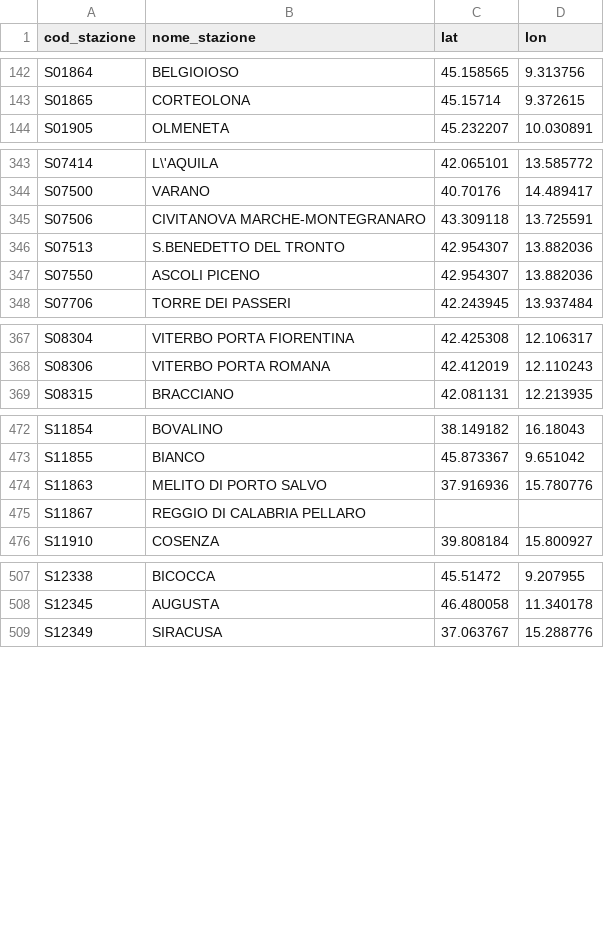
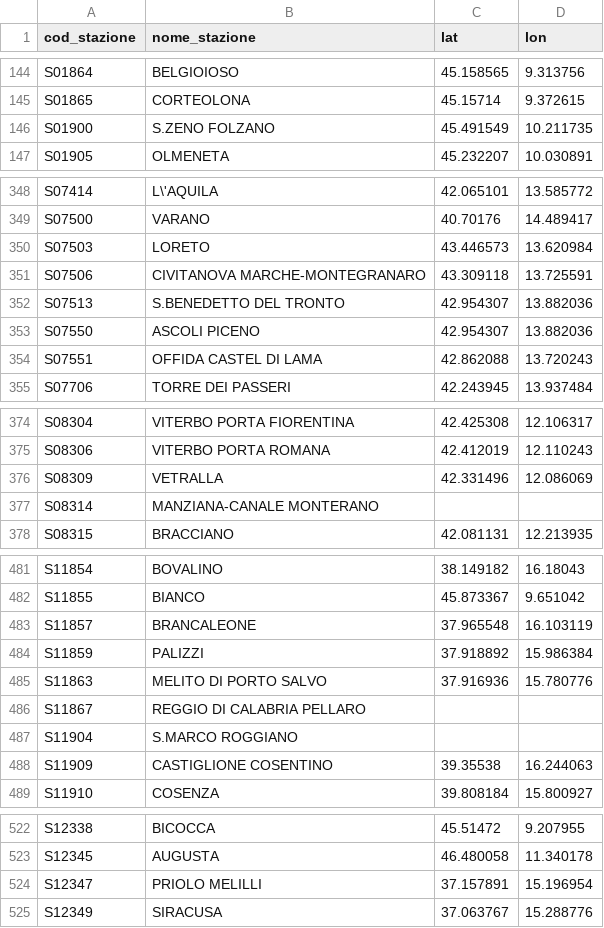
Before and after one commit to DrElegantia/trainstats-dashboard-test, a CSV file: data/gold/stations_dim.csv, drawn as a sheet; only a part is shown, gaps mark what is left out; the diff covers the shown part only.

```diff
--- a/data/gold/stations_dim.csv
+++ b/data/gold/stations_dim.csv
@@ -143,2 +145,3 @@ S01864,BELGIOIOSO,45.158565,9.313756
 S01865,CORTEOLONA,45.15714,9.372615
+S01900,S.ZENO FOLZANO,45.491549,10.211735
 S01905,OLMENETA,45.232207,10.030891
@@ -344,2 +349,3 @@ S07414,L\'AQUILA,42.065101,13.585772
 S07500,VARANO,40.70176,14.489417
+S07503,LORETO,43.446573,13.620984
 S07506,CIVITANOVA MARCHE-MONTEGRANARO,43.309118,13.725591
@@ -347,2 +353,3 @@ S07513,S.BENEDETTO DEL TRONTO,42.954307,13.882036
 S07550,ASCOLI PICENO,42.954307,13.882036
+S07551,OFFIDA CASTEL DI LAMA,42.862088,13.720243
 S07706,TORRE DEI PASSERI,42.243945,13.937484
@@ -368,2 +375,4 @@ S08304,VITERBO PORTA FIORENTINA,42.425308,12.106317
 S08306,VITERBO PORTA ROMANA,42.412019,12.110243
+S08309,VETRALLA,42.331496,12.086069
+S08314,MANZIANA-CANALE MONTERANO,,
 S08315,BRACCIANO,42.081131,12.213935
@@ -473,4 +482,8 @@ S11854,BOVALINO,38.149182,16.18043
 S11855,BIANCO,45.873367,9.651042
+S11857,BRANCALEONE,37.965548,16.103119
+S11859,PALIZZI,37.918892,15.986384
 S11863,MELITO DI PORTO SALVO,37.916936,15.780776
 S11867,REGGIO DI CALABRIA PELLARO,,
+S11904,S.MARCO ROGGIANO,,
+S11909,CASTIGLIONE COSENTINO,39.35538,16.244063
 S11910,COSENZA,39.808184,15.800927
@@ -508,2 +523,3 @@ S12338,BICOCCA,45.51472,9.207955
 S12345,AUGUSTA,46.480058,11.340178
+S12347,PRIOLO MELILLI,37.157891,15.196954
 S12349,SIRACUSA,37.063767,15.288776
```
Also changed, not shown: 5 added rows and 1 moved row elsewhere in this file, data/gold/hist_dettaglio_categoria.csv, data/gold/hist_mese_categoria.csv, 9 other files.
